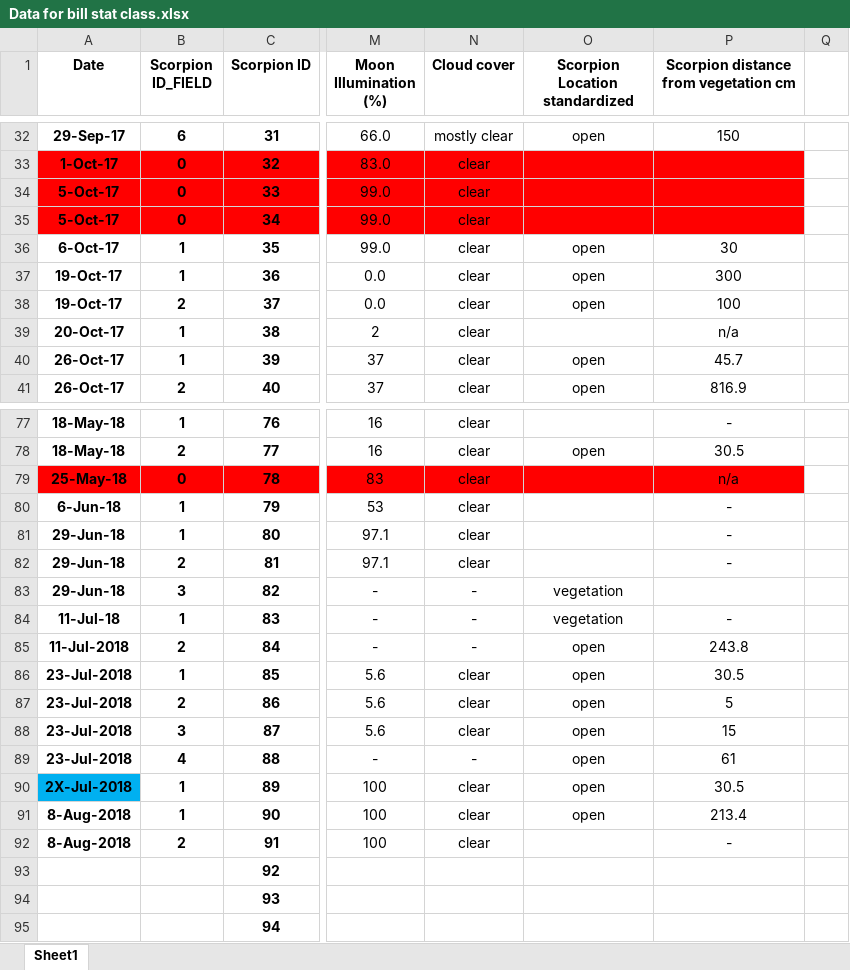
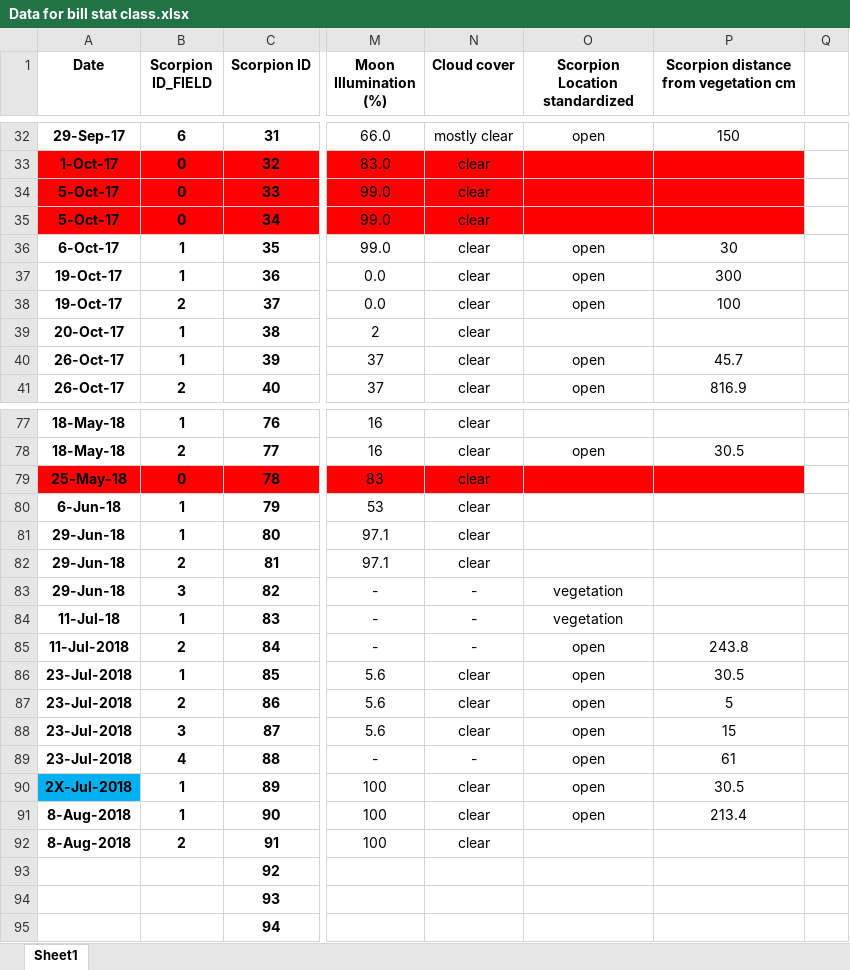
Before and after one commit to ngavia/Zia2018, an Excel workbook: Data for bill stat class.xlsx, sheet Sheet1, drawn as a sheet; only a part is shown, gaps mark what is left out; values as stored, in another font and other column widths than the file's, no borders; the diff covers the shown part only; the diff names each change by its address in the sheet, - before the commit and + after, or states it on an @@ line.

```diff
--- a/Data for bill stat class.xlsx (sheet Sheet1)
+++ b/Data for bill stat class.xlsx (sheet Sheet1)
-P39: n/a
+P39: (empty)
-P77: -
+P77: (empty)
-P79: n/a
+P79: (empty)
-P80:P82: -
+P80:P82: (empty)
-P84: -
+P84: (empty)
-P92: -
+P92: (empty)
```
Also changed, not shown: 21 edited cells elsewhere in this sheet, 1 other file.
